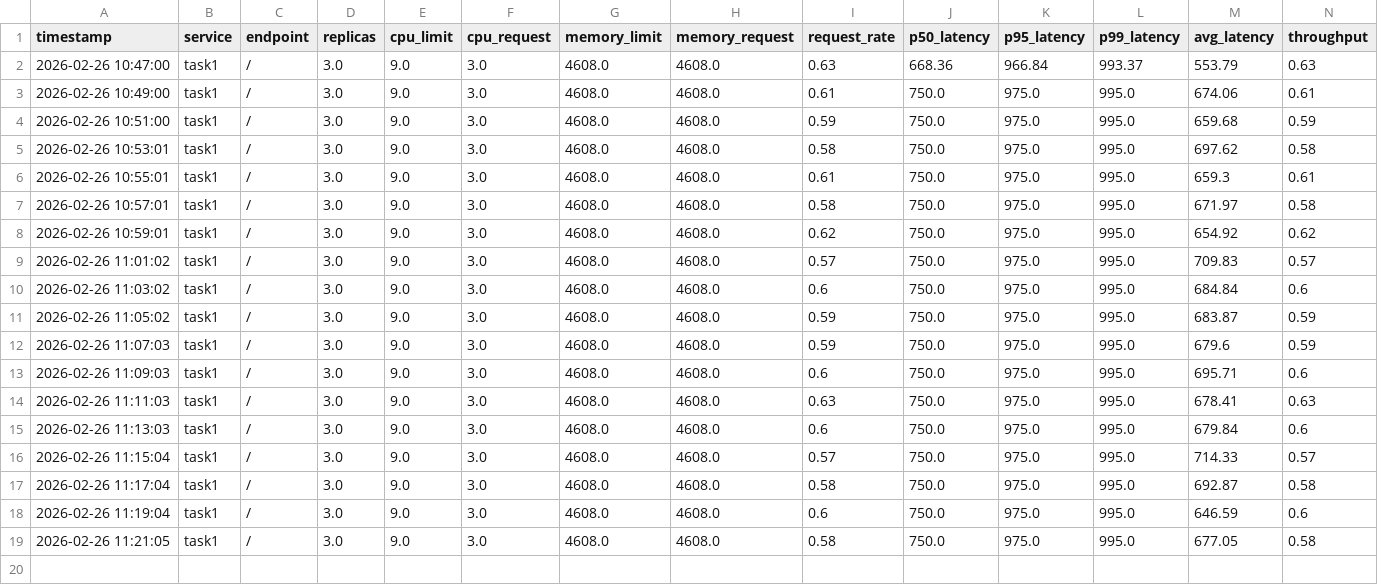
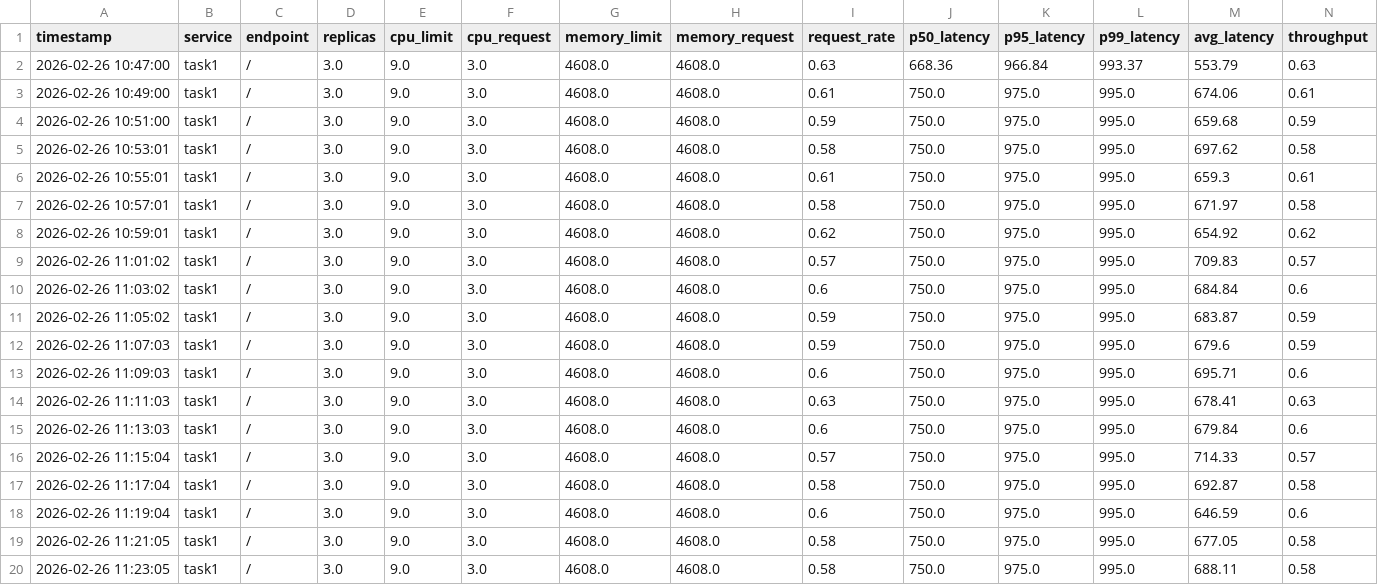
Before and after one commit to nadirhussainnn/AIPerfBootCampImpl, a CSV file: data_collection/task1_1_3.csv, drawn as a sheet; only a part is shown; rows hold the shown columns only; the diff names each change by its address in the sheet, - before the commit and + after, or states it on an @@ line.

```diff
--- a/data_collection/task1_1_3.csv
+++ b/data_collection/task1_1_3.csv
+row 20: 2026-02-26 11:23:05 | task1 | / | 3.0 | 9.0 | 3.0 | 4608.0 | 4608.0 | 0.58 | 750.0 | 975.0 | 995.0 | 688.11 | 0.58
```
Also changed, not shown: data_collection/task2_1_3.csv, data_collection/task3_1_3.csv, 9 other files.
